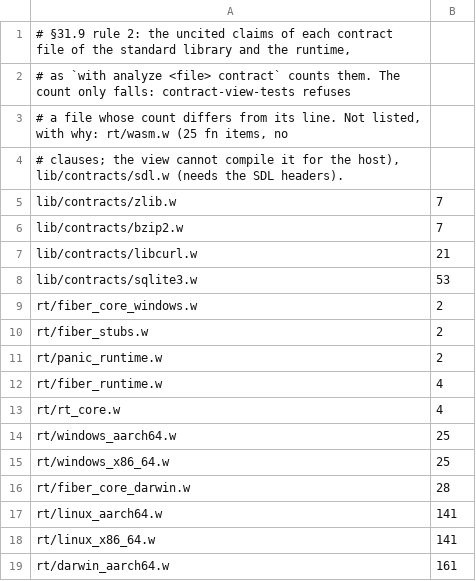
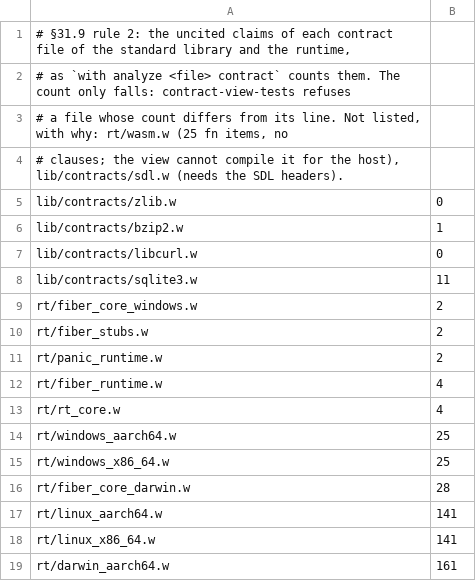
Before and after one commit to withlang-dev/with, a TSV file: build/uncited-claims.tsv, drawn as a sheet.

Commit message:
A comment directly above an fn or resource line cites it (§31.9 rule 2, Eric 2026-11-14); the recorded uncited counts fall (#3319)
Co-authored-by: Eric Hartford <eric@quixi.ai>

```diff
--- a/build/uncited-claims.tsv
+++ b/build/uncited-claims.tsv
@@ -4,6 +4,6 @@
 # clauses; the view cannot compile it for the host), lib/contracts/sdl.w (needs the SDL headers).
-lib/contracts/zlib.w	7
-lib/contracts/bzip2.w	7
-lib/contracts/libcurl.w	21
-lib/contracts/sqlite3.w	53
+lib/contracts/zlib.w	0
+lib/contracts/bzip2.w	1
+lib/contracts/libcurl.w	0
+lib/contracts/sqlite3.w	11
 rt/fiber_core_windows.w	2
```
Also changed, not shown: 3 other files.
